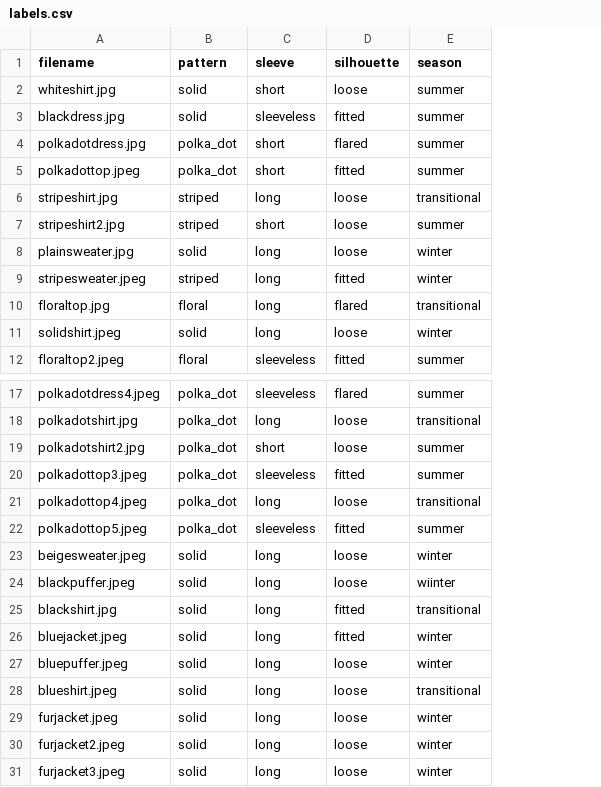
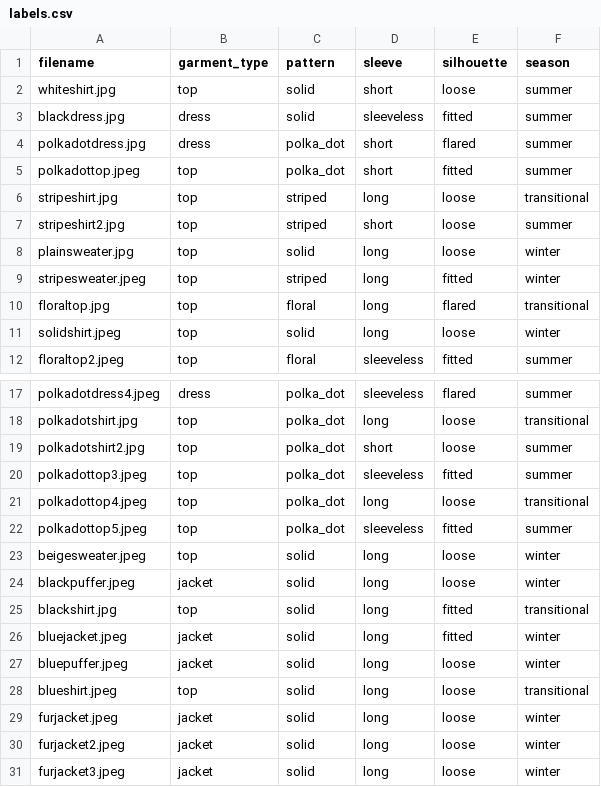
Before and after one commit to LuciaLanganey/CS131_Final_Project, a CSV file: data/labels.csv, drawn as a sheet; only a part is shown, gaps mark what is left out; addresses are those after the commit; the diff covers the shown part only; the diff names each change by its address in the sheet, - before the commit and + after, or states it on an @@ line.

```diff
--- a/data/labels.csv
+++ b/data/labels.csv
+column B (garment_type), rows 2-12: top | dress | dress | top | top | top | top | top | top | top | top; rows 17-31: dress | top | top | top | top | top | top | jacket | top | jacket | jacket | top | jacket | jacket | jacket
-F24 (season): wiinter
+F24 (season): winter
```
Also changed, not shown: 30 added rows elsewhere in this file, 46 other files.
